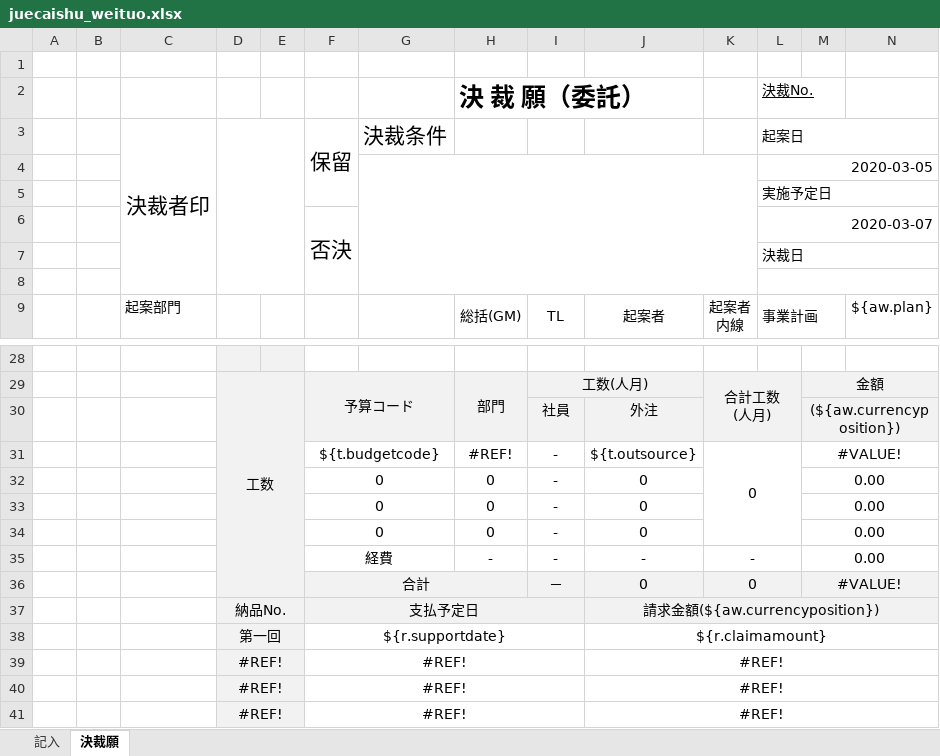
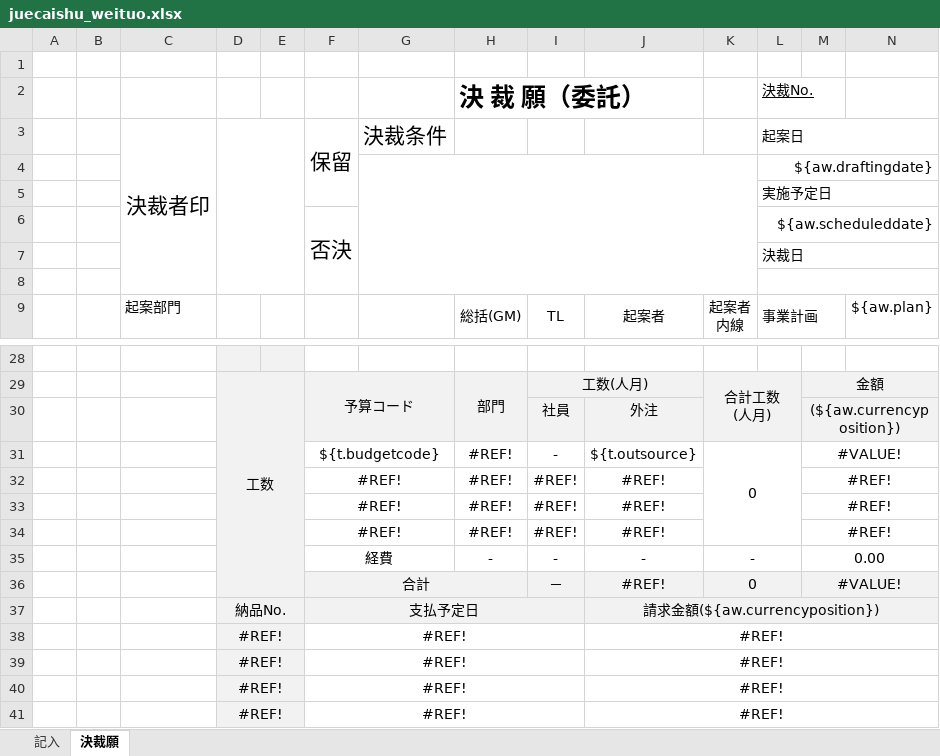
Before and after one commit to zhangtianciAnt/newparkcloud, an Excel workbook: controller/src/main/resources/jxls_templates/juecaishu_weituo.xlsx, sheet 決裁願, drawn as a sheet; only a part is shown, gaps mark what is left out; values as stored, in another font and other column widths than the file's, no borders; removed rows and columns are numbered as before the commit, all else as after; the diff names each change by its address in the sheet, - before the commit and + after, or states it on an @@ line.

```diff
--- a/controller/src/main/resources/jxls_templates/juecaishu_weituo.xlsx (sheet 決裁願)
+++ b/controller/src/main/resources/jxls_templates/juecaishu_weituo.xlsx (sheet 決裁願)
-L4 (決裁No.): 2020-03-05
+L4 (決裁No.): ${aw.draftingdate}
-L6 (決裁No.): 2020-03-07
+L6 (決裁No.): ${aw.scheduleddate}
-row 32:  |  |  |  |  | 0 |  | 0 | - | 0 |  |  | 0.00
-row 33:  |  |  |  |  | 0 |  | 0 | - | 0 |  |  | 0.00
-row 34:  |  |  |  |  | 0 |  | 0 | - | 0 |  |  | 0.00
+row 32:  |  |  |  |  | #REF! |  | #REF! | #REF! | #REF! |  |  | #REF!
+row 33:  |  |  |  |  | #REF! |  | #REF! | #REF! | #REF! |  |  | #REF!
+row 34:  |  |  |  |  | #REF! |  | #REF! | #REF! | #REF! |  |  | #REF!
-J36: 0
+J36: #REF!
-row 38:  |  |  | 第一回 |  | ${r.supportdate} |  |  |  | ${r.claimamount}
+row 38:  |  |  | #REF! |  | #REF! |  |  |  | #REF!
```
Also changed, not shown: sheet 記入, formulas that keep their value, controller/src/main/resources/jxls_templates/juecaishu_shoutuo.xlsx.
